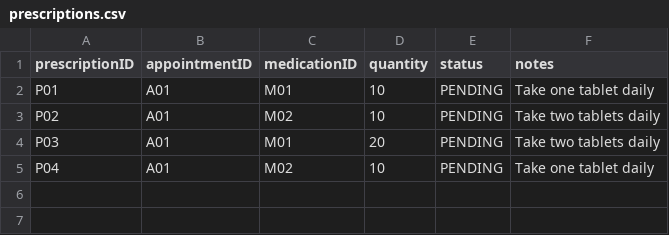
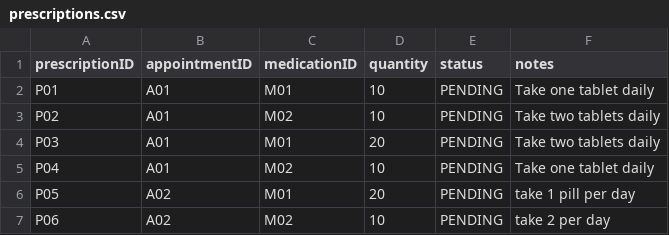
Before and after one commit to aqilakmal/NTU-SC2-HMS, a CSV file: src/main/resources/data/prescriptions.csv, drawn as a sheet; the diff names each change by its address in the sheet, - before the commit and + after, or states it on an @@ line.

```diff
--- a/src/main/resources/data/prescriptions.csv
+++ b/src/main/resources/data/prescriptions.csv
+row 6: P05 | A02 | M01 | 20 | PENDING | take 1 pill per day
+row 7: P06 | A02 | M02 | 10 | PENDING | take 2 per day
```
Also changed, not shown: src/main/resources/data/outcomes.csv, src/main/resources/data/slots.csv, 5 other files.
